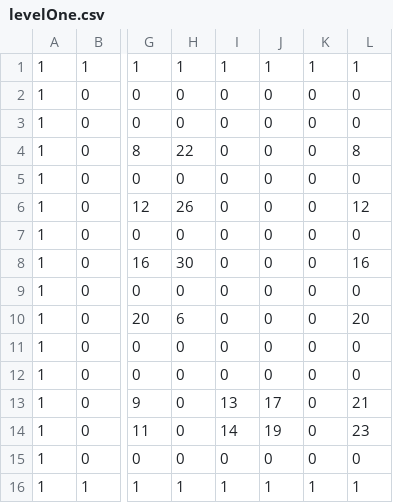
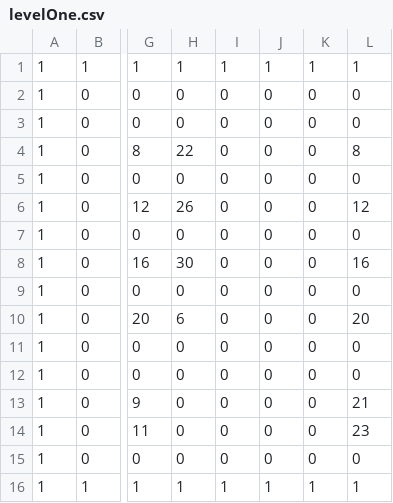
Before and after one commit to SestrenExsis/LD27_Compo, a CSV file: assets/maps/levelOne.csv, drawn as a sheet; only a part is shown, gaps mark what is left out; the diff names each change by its address in the sheet, - before the commit and + after, or states it on an @@ line.

```diff
--- a/assets/maps/levelOne.csv
+++ b/assets/maps/levelOne.csv
-I13: 13
+I13: 0
-J13: 17
+J13: 0
-I14: 14
+I14: 0
-J14: 19
+J14: 0
```
Also changed, not shown: 4 other files.
